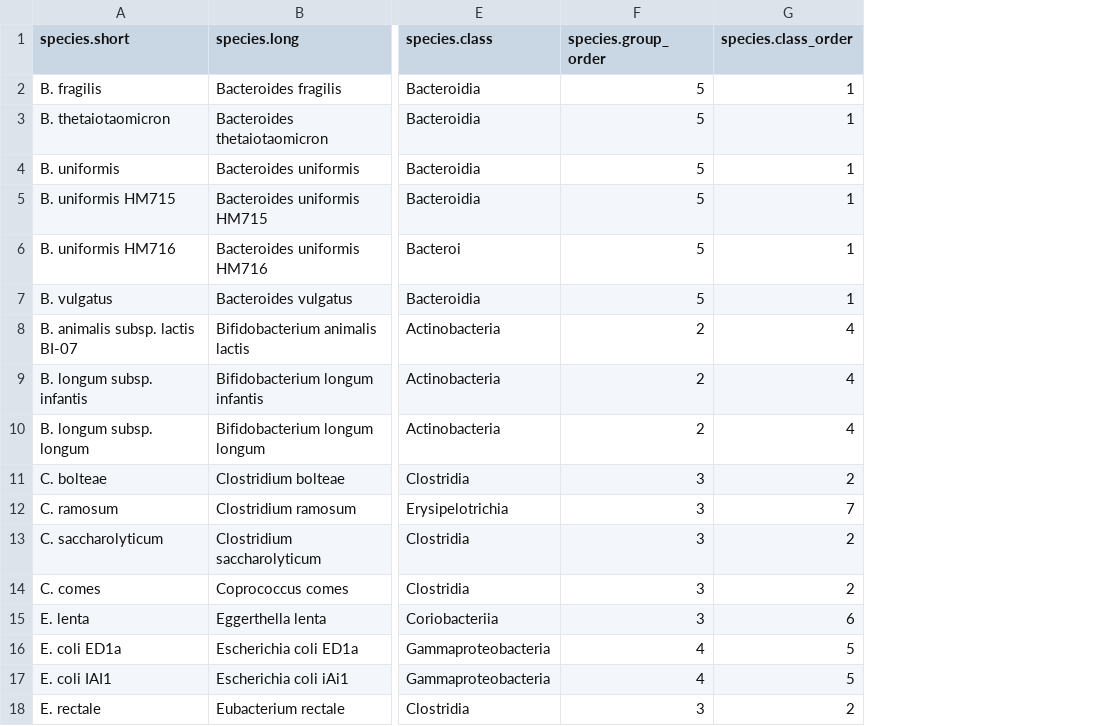
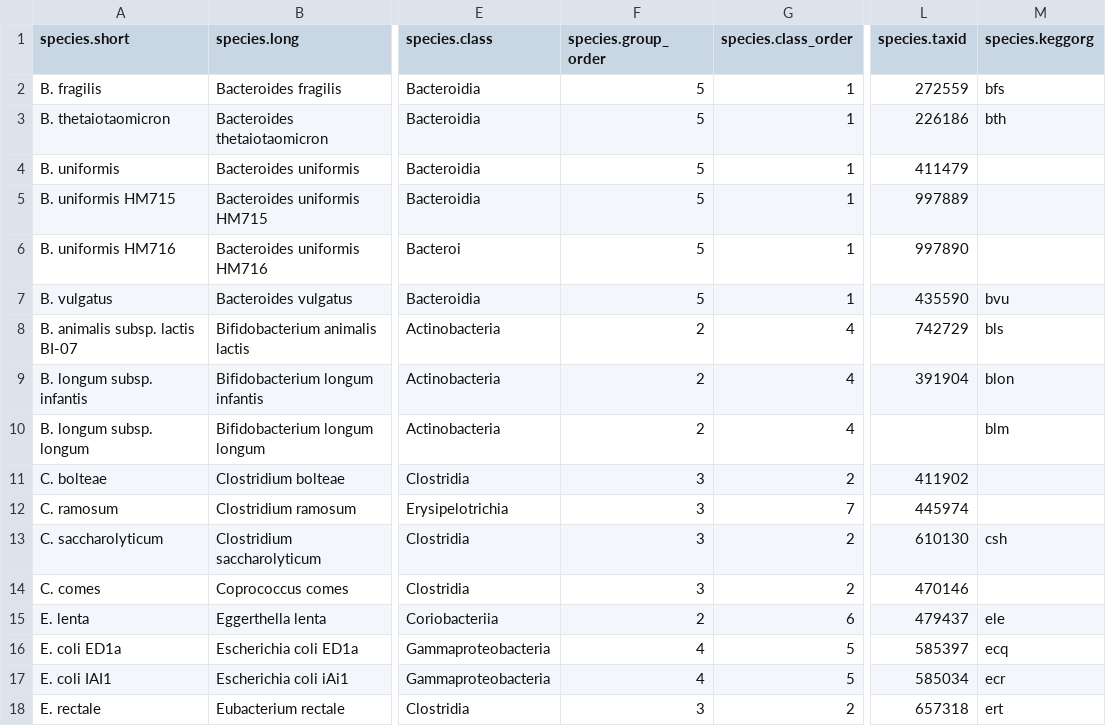
Before and after one commit to sandrejev/drugs_bioaccumulation, a TSV file: data/bug_map.tsv, drawn as a sheet; only a part is shown, gaps mark what is left out; the diff names each change by its address in the sheet, - before the commit and + after, or states it on an @@ line.

Commit message:
Updated some data files

```diff
--- a/data/bug_map.tsv
+++ b/data/bug_map.tsv
+column L (species.taxid), rows 2-18: 272559 | 226186 | 411479 | 997889 | 997890 | 435590 | 742729 | 391904 |  | 411902 | 445974 | 610130 | 470146 | 479437 | 585397 | 585034 | 657318
+column M (species.keggorg), rows 2-18: bfs | bth |  |  |  | bvu | bls | blon | blm |  |  | csh |  | ele | ecq | ecr | ert
-F15 (species.group_order): 3
+F15 (species.group_order): 2
```
Also changed, not shown: 3 other files.
